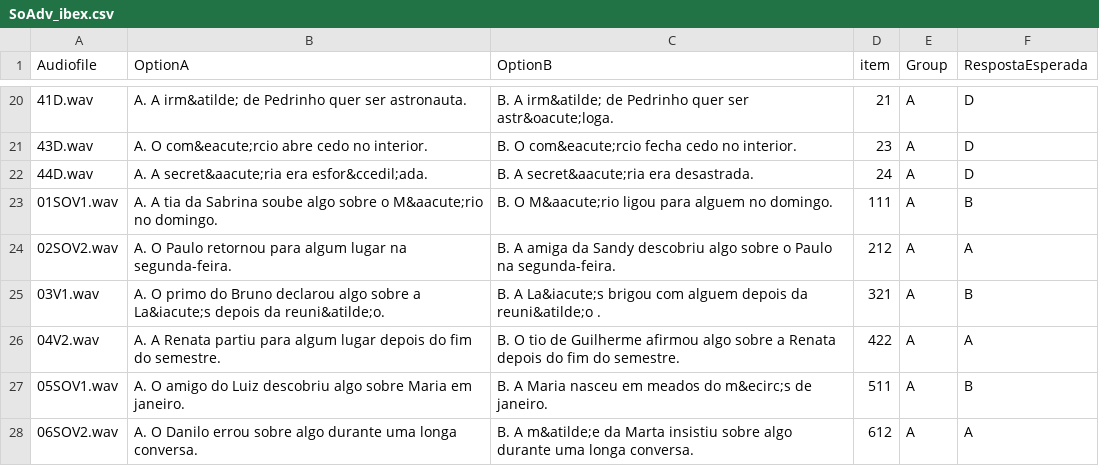
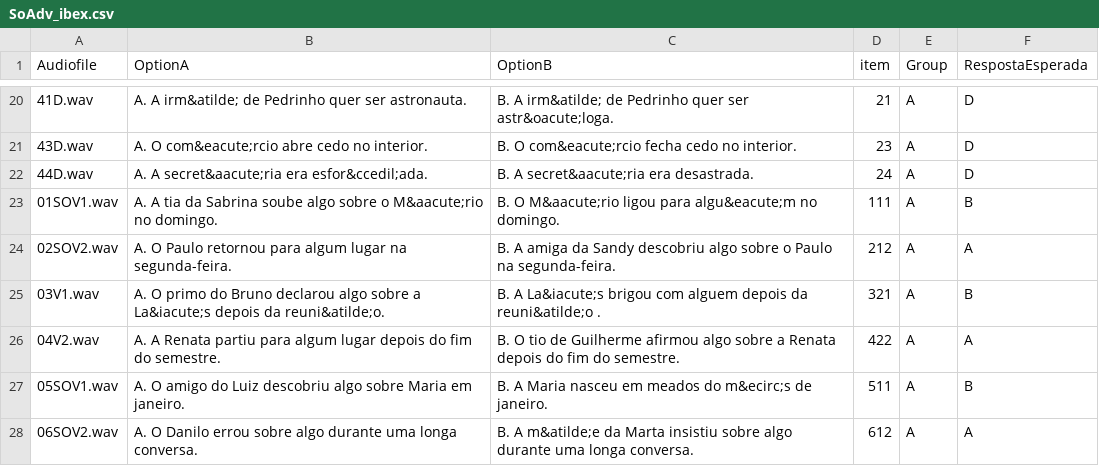
Before and after one commit to Alineafon/AdvSo, a CSV file: chunk_includes/SoAdv_ibex.csv, drawn as a sheet; only a part is shown, gaps mark what is left out.

Commit message:
Update SoAdv_ibex.csv

```diff
--- a/chunk_includes/SoAdv_ibex.csv
+++ b/chunk_includes/SoAdv_ibex.csv
@@ -22,3 +22,3 @@ Audiofile,OptionA,OptionB,item,Group,RespostaEsperada
 44D.wav,A. A secret&aacute;ria era esfor&ccedil;ada.,B. A secret&aacute;ria era desastrada.,24,A,D
-01SOV1.wav,A. A tia da Sabrina soube algo sobre o M&aacute;rio no domingo.,B. O M&aacute;rio ligou para alguem no domingo.,111,A,B
+01SOV1.wav,A. A tia da Sabrina soube algo sobre o M&aacute;rio no domingo.,B. O M&aacute;rio ligou para algu&eacute;m no domingo.,111,A,B
 02SOV2.wav,A. O Paulo retornou para algum lugar na segunda-feira.,B. A amiga da Sandy descobriu algo sobre o Paulo na segunda-feira.,212,A,A
```
